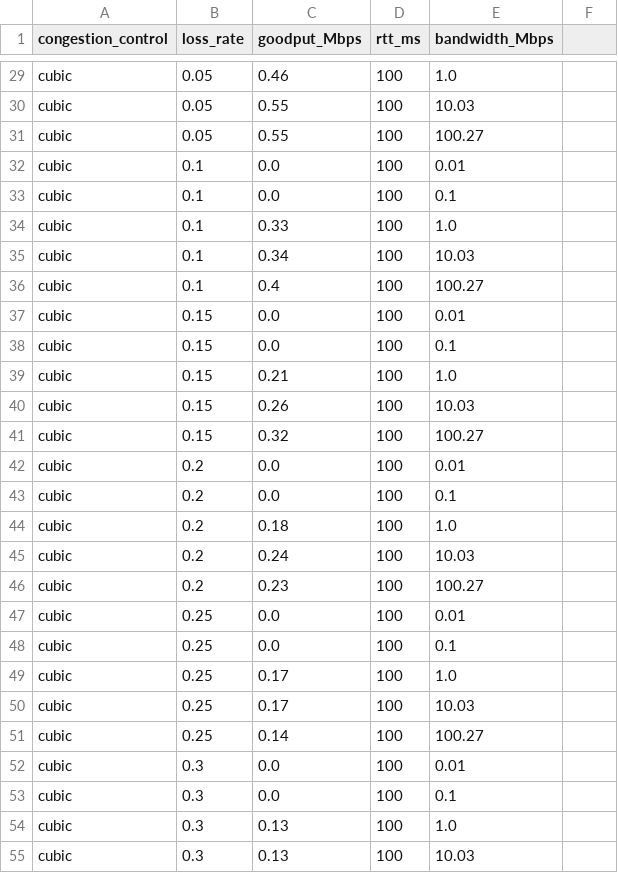
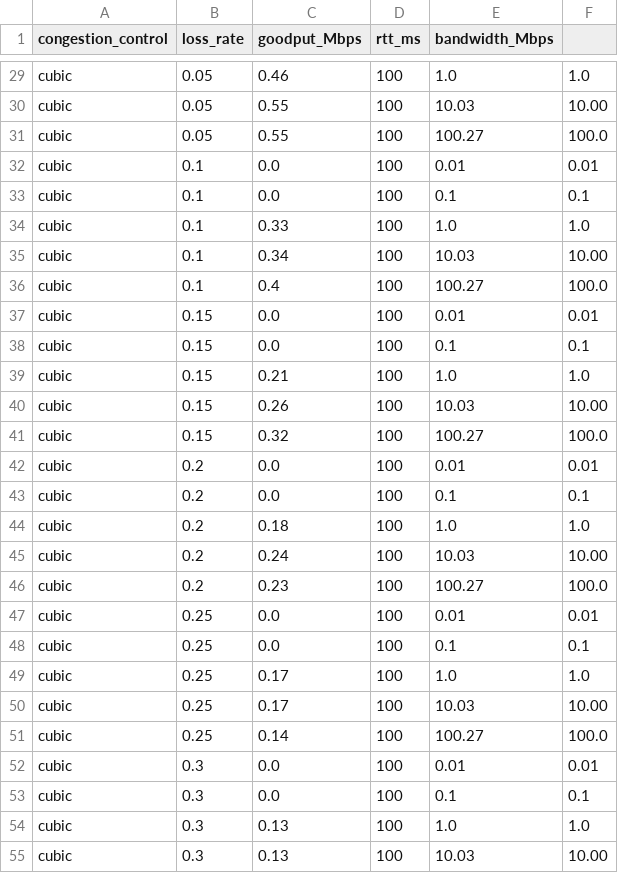
Before and after one commit to jervisfm/rebbr, a CSV file: mahimahi/data/experiment1.csv, drawn as a sheet; only a part is shown, gaps mark what is left out; the diff covers the shown part only; the diff names each change by its address in the sheet, - before the commit and + after, or states it on an @@ line.

```diff
--- a/mahimahi/data/experiment1.csv
+++ b/mahimahi/data/experiment1.csv
-F29: (empty)
+F29: 1.0
-F30: (empty)
+F30: 10.00
-F31: (empty)
+F31: 100.0
-F32: (empty)
+F32: 0.01
-F33: (empty)
+F33: 0.1
-F34: (empty)
+F34: 1.0
-F35: (empty)
+F35: 10.00
-F36: (empty)
+F36: 100.0
-F37: (empty)
+F37: 0.01
-F38: (empty)
+F38: 0.1
-F39: (empty)
+F39: 1.0
-F40: (empty)
+F40: 10.00
-F41: (empty)
+F41: 100.0
-F42: (empty)
+F42: 0.01
-F43: (empty)
+F43: 0.1
-F44: (empty)
+F44: 1.0
-F45: (empty)
+F45: 10.00
-F46: (empty)
+F46: 100.0
-F47: (empty)
+F47: 0.01
-F48: (empty)
+F48: 0.1
-F49: (empty)
+F49: 1.0
-F50: (empty)
+F50: 10.00
-F51: (empty)
+F51: 100.0
-F52: (empty)
+F52: 0.01
-F53: (empty)
+F53: 0.1
-F54: (empty)
+F54: 1.0
-F55: (empty)
+F55: 10.00
```
Also changed, not shown: 103 edited cells elsewhere in this file, mahimahi/data/experiment2.csv, mahimahi/data/experiment3.csv, 16 other files.
